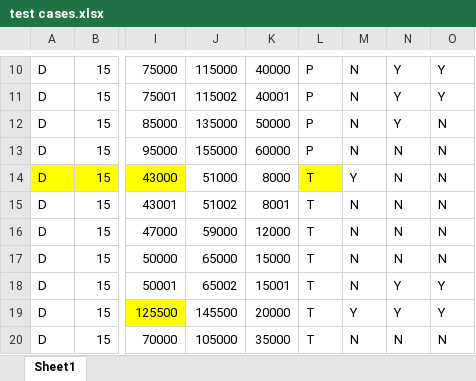
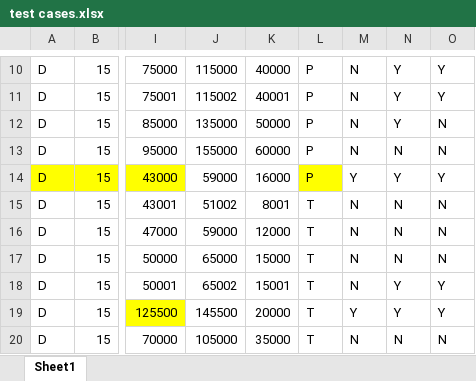
Before and after one commit to bhoomiagrawal/water-bill-engine, an Excel workbook: public/test cases.xlsx, sheet Sheet1, drawn as a sheet; only a part is shown, gaps mark what is left out; values as stored, in another font and other column widths than the file's, no borders; the diff names each change by its address in the sheet, - before the commit and + after, or states it on an @@ line.

```diff
--- a/public/test cases.xlsx (sheet Sheet1)
+++ b/public/test cases.xlsx (sheet Sheet1)
-J14: 51000
+J14: 59000
-K14: 8000
+K14: 16000
-L14: T
+L14: P
-N14: N
+N14: Y
-O14: N
+O14: Y
```
Also changed, not shown: 2 other files.
